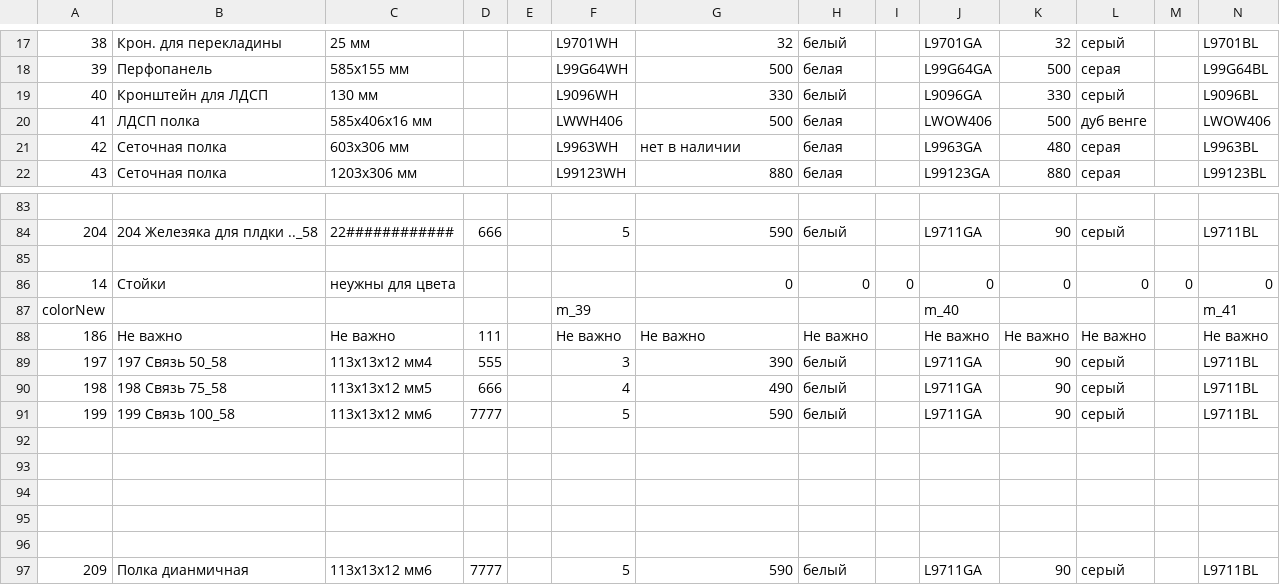
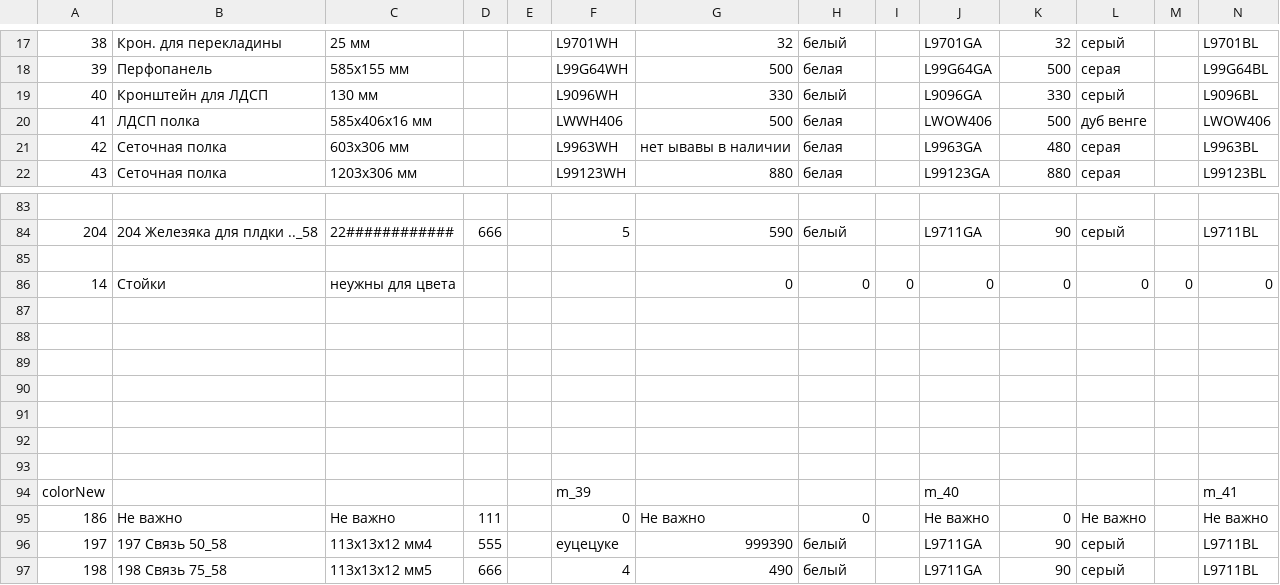
Before and after one commit to MikeShchigolev/closet, a CSV file: www/resources/csvConfig.csv, drawn as a sheet; only a part is shown, gaps mark what is left out; the shorter side is filled out with more unchanged rows; addresses are those after the commit; rows hold the shown columns only; the diff names each change by its address in the sheet, - before the commit and + after, or states it on an @@ line.

```diff
--- a/www/resources/csvConfig.csv
+++ b/www/resources/csvConfig.csv
-G21: нет в наличии
+G21: нет ывавы в наличии
+row 87: (empty)
+row 88: (empty)
+row 89: (empty)
+row 90: (empty)
+row 91: (empty)
+row 92: (empty)
+row 93: (empty)
-F95: Не важно
+F95: 0
-H95: Не важно
+H95: 0
-K95: Не важно
+K95: 0
-F96: 3
+F96: еуцецуке
-G96: 390
+G96: 999390
```
Also changed, not shown: 3 other files.
